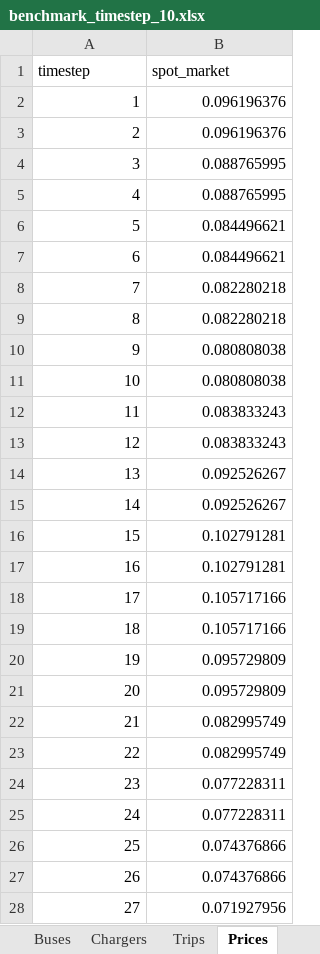
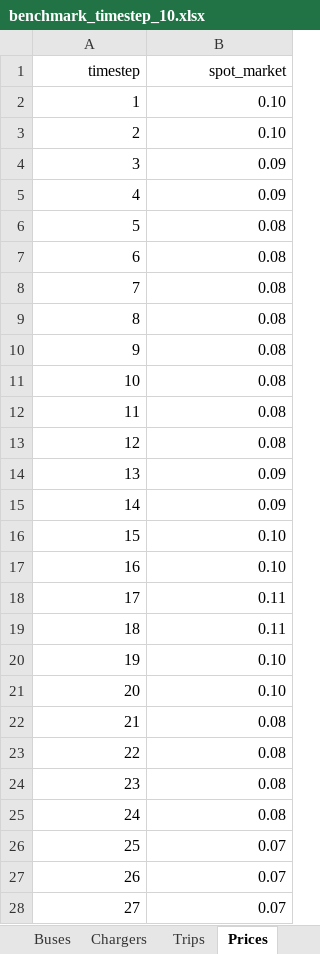
Before and after one commit to AlienEslami/App, an Excel workbook: Files/day_ahead_benchmark/benchmark_timestep_10.xlsx, sheet Prices, drawn as a sheet; only a part is shown; values as stored, in another font and other column widths than the file's, no borders; the diff covers the shown part only; the diff names each change by its address in the sheet, - before the commit and + after, or states it on an @@ line.

```diff
--- a/Files/day_ahead_benchmark/benchmark_timestep_10.xlsx (sheet Prices)
+++ b/Files/day_ahead_benchmark/benchmark_timestep_10.xlsx (sheet Prices)
-A1:B1 alignment: left
+A1:B1 alignment: right
-B2:B3 (spot_market): 0.096196376
+B2:B3 (spot_market): 0.10
-B4:B5 (spot_market): 0.088765995
+B4:B5 (spot_market): 0.09
-B6:B7 (spot_market): 0.084496621
+B6:B7 (spot_market): 0.08
-B8:B9 (spot_market): 0.082280218
+B8:B9 (spot_market): 0.08
-B10:B11 (spot_market): 0.080808038
+B10:B11 (spot_market): 0.08
-B12:B13 (spot_market): 0.083833243
+B12:B13 (spot_market): 0.08
-B14:B15 (spot_market): 0.092526267
+B14:B15 (spot_market): 0.09
-B16:B17 (spot_market): 0.102791281
+B16:B17 (spot_market): 0.10
-B18:B19 (spot_market): 0.105717166
+B18:B19 (spot_market): 0.11
-B20:B21 (spot_market): 0.095729809
+B20:B21 (spot_market): 0.10
-B22:B23 (spot_market): 0.082995749
+B22:B23 (spot_market): 0.08
-B24:B25 (spot_market): 0.077228311
+B24:B25 (spot_market): 0.08
-B26:B27 (spot_market): 0.074376866
+B26:B27 (spot_market): 0.07
-B28 (spot_market): 0.071927956
+B28 (spot_market): 0.07
```
Also changed, not shown: 21 edited cells elsewhere in this sheet, sheet Benchmark action, sheet Realtime state, sheet Buses, sheet Trips, sheet Chargers, sheet README, Files/day_ahead_benchmark/benchmark_timestep_07.xlsx, Files/day_ahead_benchmark/benchmark_timestep_08.xlsx, 47 other files.
